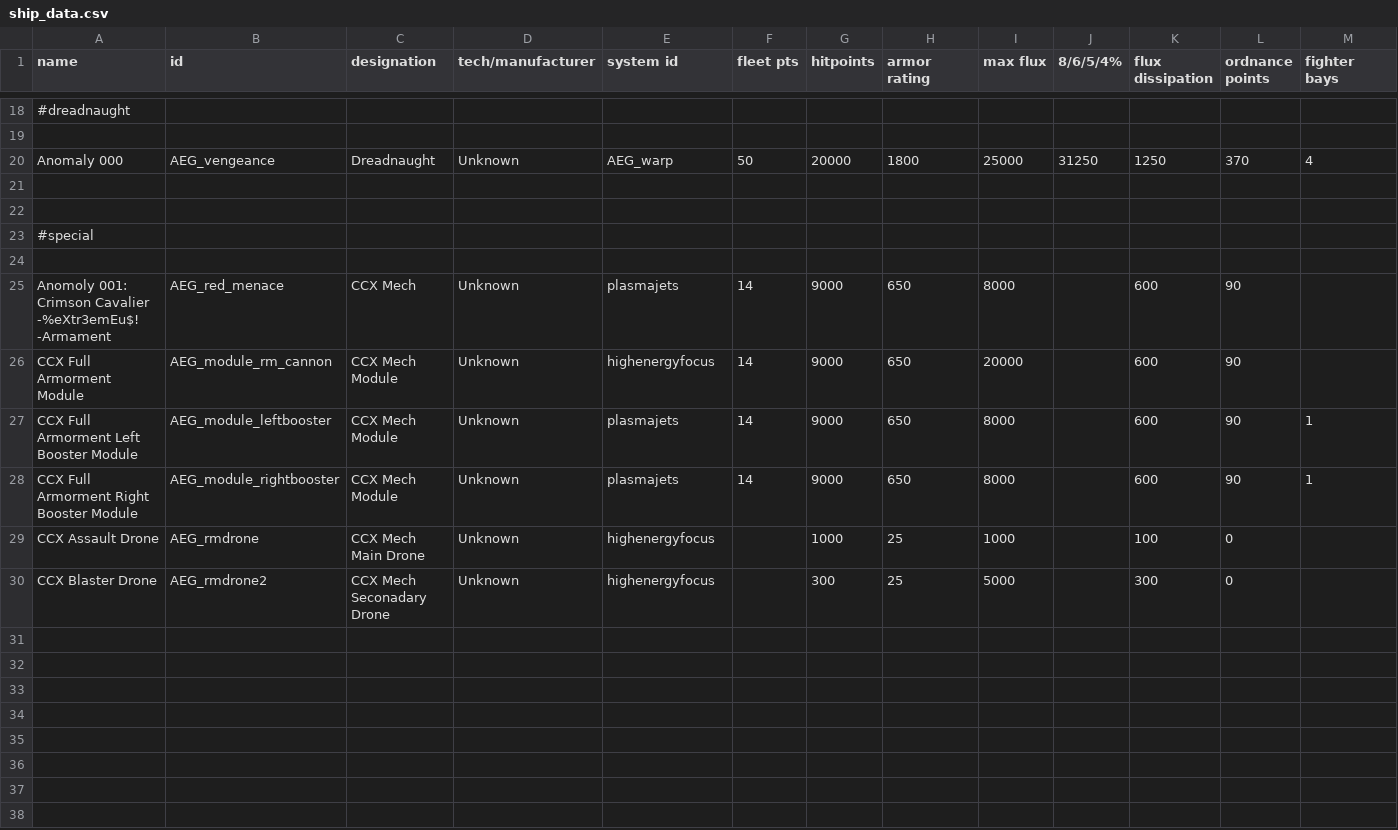
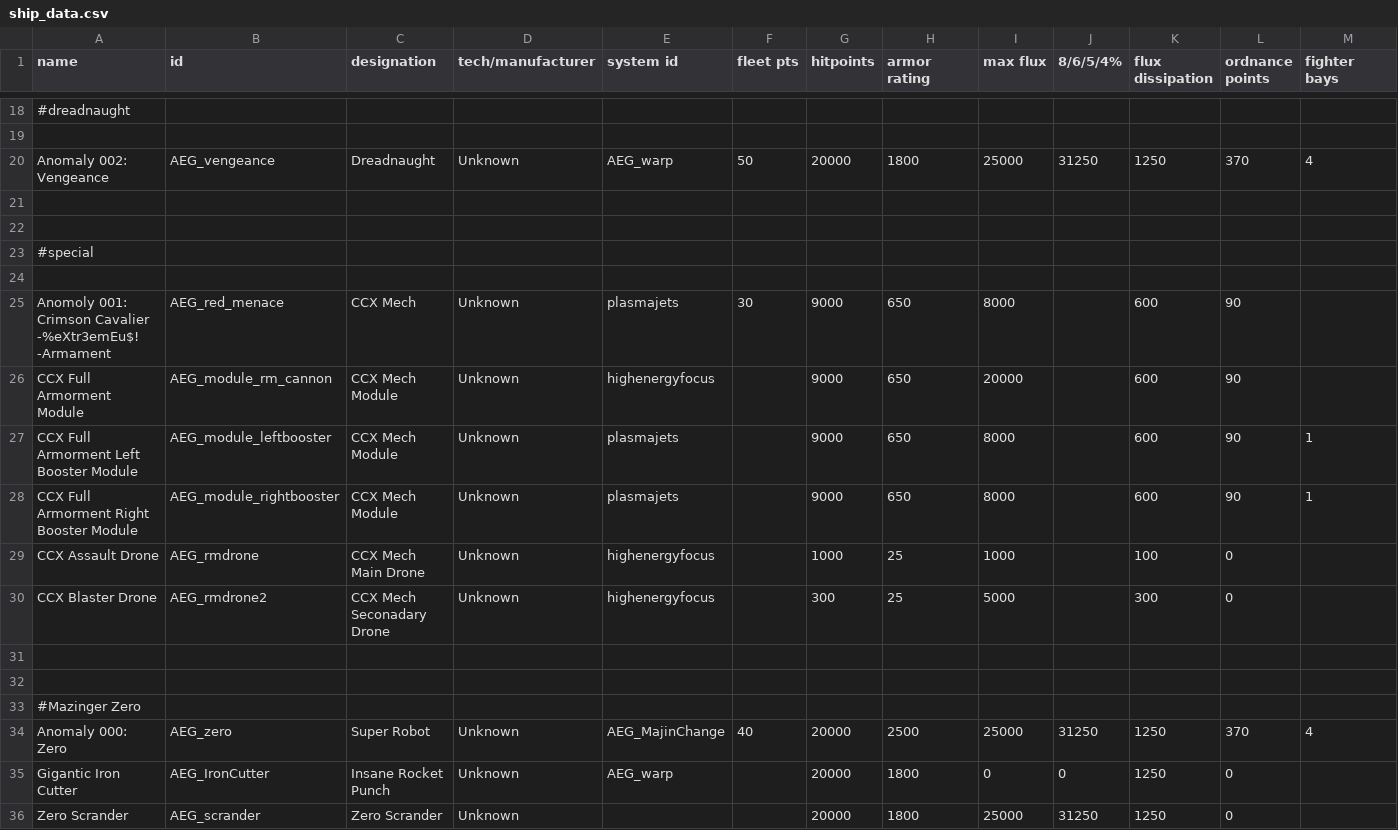
Before and after one commit to OmegaCore7/AEG, a CSV file: data/hulls/ship_data.csv, drawn as a sheet; only a part is shown, gaps mark what is left out; rows hold the shown columns only; the diff names each change by its address in the sheet, - before the commit and + after, or states it on an @@ line.

```diff
--- a/data/hulls/ship_data.csv
+++ b/data/hulls/ship_data.csv
-A20 (name): Anomaly 000
+A20 (name): Anomaly 002: Vengeance
-F25 (fleet pts): 14
+F25 (fleet pts): 30
-F26:F28 (fleet pts): 14
+F26:F28 (fleet pts): (empty)
+row 31: (empty)
+row 32: (empty)
+row 33: #Mazinger Zero
+row 34: Anomaly 000: Zero | AEG_zero | Super Robot | Unknown | AEG_MajinChange | 40 | 20000 | 2500 | 25000 | 31250 | 1250 | 370 | 4
+row 35: Gigantic Iron Cutter | AEG_IronCutter | Insane Rocket Punch | Unknown | AEG_warp |  | 20000 | 1800 | 0 | 0 | 1250 | 0
+row 36: Zero Scrander | AEG_scrander | Zero Scrander | Unknown |  |  | 20000 | 1800 | 25000 | 31250 | 1250 | 0
```
Also changed, not shown: data/weapons/weapon_data.csv, 9 other files.
